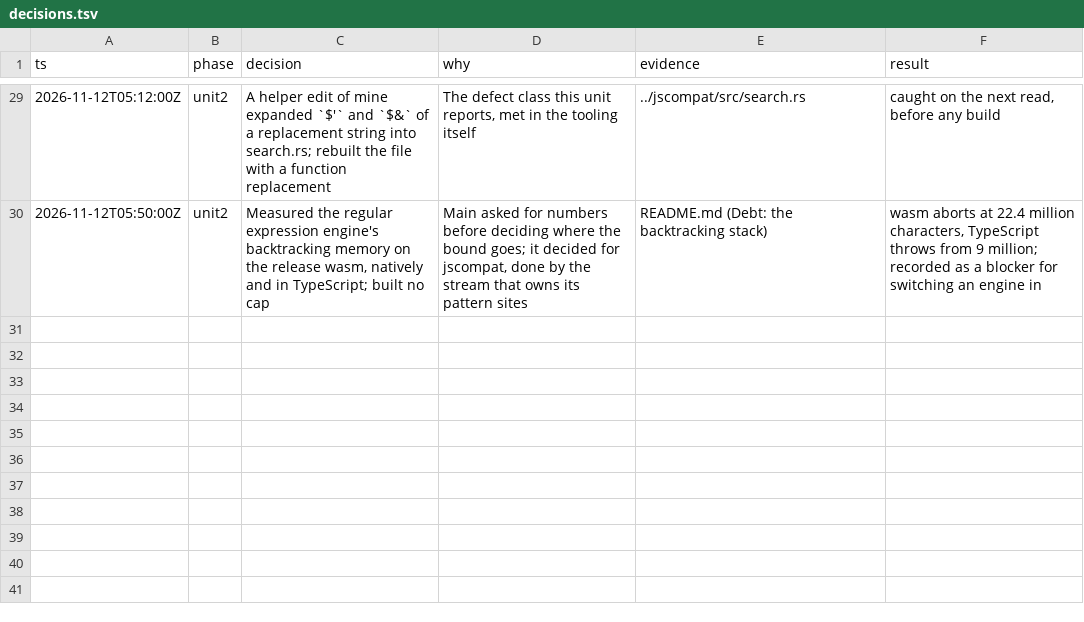
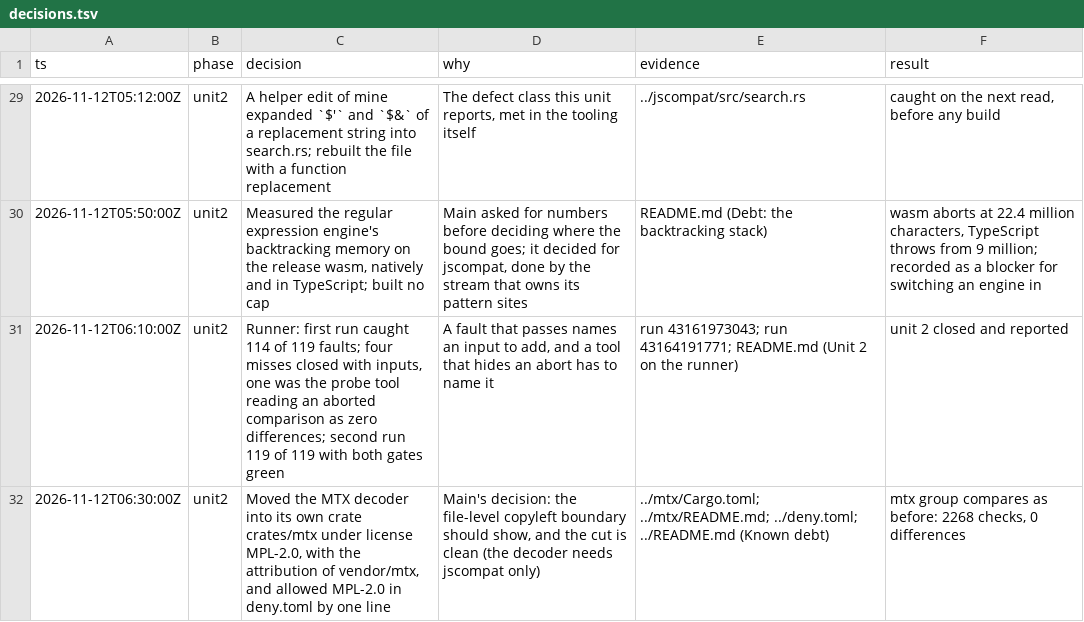
Before and after one commit to SeuPut0705/seuoffice, a TSV file: crates/pptx-engine/decisions.tsv, drawn as a sheet; only a part is shown, gaps mark what is left out.

Commit message:
refactor(mtx): move the MicroType Express decoder into its own MPL-2.0 crate
The decoder is a derived work of libeot. As crates/mtx with license = "MPL-2.0" the file-level boundary shows and the rest of the workspace stays Apache-2.0 and links to it. The crate carries the licence text and the attribution of packages/pptx-engine/src/vendor/mtx; deny.toml allows MPL-2.0; the third-party notices of a release are named as debt in crates/README.md, since the repository's notices do not name libeot for the TypeScript either.

```diff
--- a/crates/pptx-engine/decisions.tsv
+++ b/crates/pptx-engine/decisions.tsv
@@ -30 +30,3 @@ ts	phase	decision	why	evidence	result
 2026-11-12T05:50:00Z	unit2	Measured the regular expression engine's backtracking memory on the release wasm, natively and in TypeScript; built no cap	Main asked for numbers before deciding where the bound goes; it decided for jscompat, done by the stream that owns its pattern sites	README.md (Debt: the backtracking stack)	wasm aborts at 22.4 million characters, TypeScript throws from 9 million; recorded as a blocker for switching an engine in
+2026-11-12T06:10:00Z	unit2	Runner: first run caught 114 of 119 faults; four misses closed with inputs, one was the probe tool reading an aborted comparison as zero differences; second run 119 of 119 with both gates green	A fault that passes names an input to add, and a tool that hides an abort has to name it	run 43161973043; run 43164191771; README.md (Unit 2 on the runner)	unit 2 closed and reported
+2026-11-12T06:30:00Z	unit2	Moved the MTX decoder into its own crate crates/mtx under license MPL-2.0, with the attribution of vendor/mtx, and allowed MPL-2.0 in deny.toml by one line	Main's decision: the file-level copyleft boundary should show, and the cut is clean (the decoder needs jscompat only)	../mtx/Cargo.toml; ../mtx/README.md; ../deny.toml; ../README.md (Known debt)	mtx group compares as before: 2268 checks, 0 differences
```
Also changed, not shown: 15 other files.
